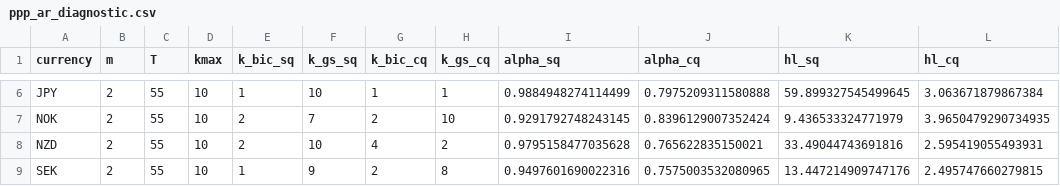
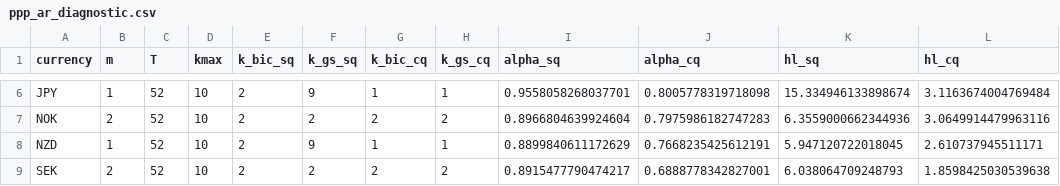
Before and after one commit to ricardogs-econ/model-LB-replication, a CSV file: ppp_ar_diagnostic.csv, drawn as a sheet; only a part is shown, gaps mark what is left out; the diff covers the shown part only; the diff names each change by its address in the sheet, - before the commit and + after, or states it on an @@ line.

```diff
--- a/ppp_ar_diagnostic.csv
+++ b/ppp_ar_diagnostic.csv
-B6 (m): 2
+B6 (m): 1
-C6:C9 (T): 55
+C6:C9 (T): 52
-E6 (k_bic_sq): 1
+E6 (k_bic_sq): 2
-F6 (k_gs_sq): 10
+F6 (k_gs_sq): 9
-I6 (alpha_sq): 0.9884948274114499
+I6 (alpha_sq): 0.9558058268037701
-J6 (alpha_cq): 0.7975209311580888
+J6 (alpha_cq): 0.8005778319718098
-K6 (hl_sq): 59.899327545499645
+K6 (hl_sq): 15.334946133898674
-L6 (hl_cq): 3.063671879867384
+L6 (hl_cq): 3.1163674004769484
-F7 (k_gs_sq): 7
+F7 (k_gs_sq): 2
-H7 (k_gs_cq): 10
+H7 (k_gs_cq): 2
-I7 (alpha_sq): 0.9291792748243145
+I7 (alpha_sq): 0.8966804639924604
-J7 (alpha_cq): 0.8396129007352424
+J7 (alpha_cq): 0.7975986182747283
-K7 (hl_sq): 9.436533324771979
+K7 (hl_sq): 6.3559000662344936
-L7 (hl_cq): 3.9650479290734935
+L7 (hl_cq): 3.0649914479963116
-B8 (m): 2
+B8 (m): 1
-F8 (k_gs_sq): 10
+F8 (k_gs_sq): 9
-G8 (k_bic_cq): 4
+G8 (k_bic_cq): 1
-H8 (k_gs_cq): 2
+H8 (k_gs_cq): 1
-I8 (alpha_sq): 0.9795158477035628
+I8 (alpha_sq): 0.8899840611172629
-J8 (alpha_cq): 0.765622835150021
+J8 (alpha_cq): 0.7668235425612191
-K8 (hl_sq): 33.49044743691816
+K8 (hl_sq): 5.947120722018045
-L8 (hl_cq): 2.595419055493931
+L8 (hl_cq): 2.610737945511171
-E9 (k_bic_sq): 1
+E9 (k_bic_sq): 2
-F9 (k_gs_sq): 9
+F9 (k_gs_sq): 2
-H9 (k_gs_cq): 8
+H9 (k_gs_cq): 2
-I9 (alpha_sq): 0.9497601690022316
+I9 (alpha_sq): 0.8915477790474217
-J9 (alpha_cq): 0.7575003532080965
+J9 (alpha_cq): 0.6888778342827001
-K9 (hl_sq): 13.447214909747176
+K9 (hl_sq): 6.038064709248793
-L9 (hl_cq): 2.495747660279815
+L9 (hl_cq): 1.8598425030539638
```
Also changed, not shown: 33 edited cells elsewhere in this file, 5 other files.
